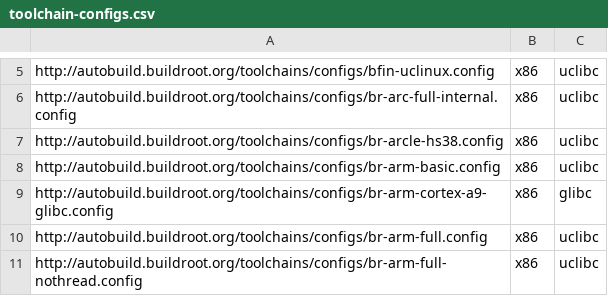
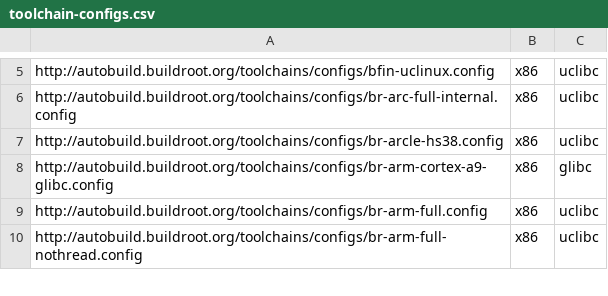
Before and after one commit to atharvalele/buildroot-test, a CSV file: web/toolchains/configs/toolchain-configs.csv, drawn as a sheet; only a part is shown, gaps mark what is left out.

Commit message:
Remove br-arm-basic toolchain from CSV file
Signed-off-by: Thomas Petazzoni <thomas.petazzoni@free-electrons.com>

```diff
--- a/web/toolchains/configs/toolchain-configs.csv
+++ b/web/toolchains/configs/toolchain-configs.csv
@@ -7,3 +7,2 @@ http://autobuild.buildroot.org/toolchains/configs/br-arc-full-internal.config,x8
 http://autobuild.buildroot.org/toolchains/configs/br-arcle-hs38.config,x86,uclibc
-http://autobuild.buildroot.org/toolchains/configs/br-arm-basic.config,x86,uclibc
 http://autobuild.buildroot.org/toolchains/configs/br-arm-cortex-a9-glibc.config,x86,glibc
```
